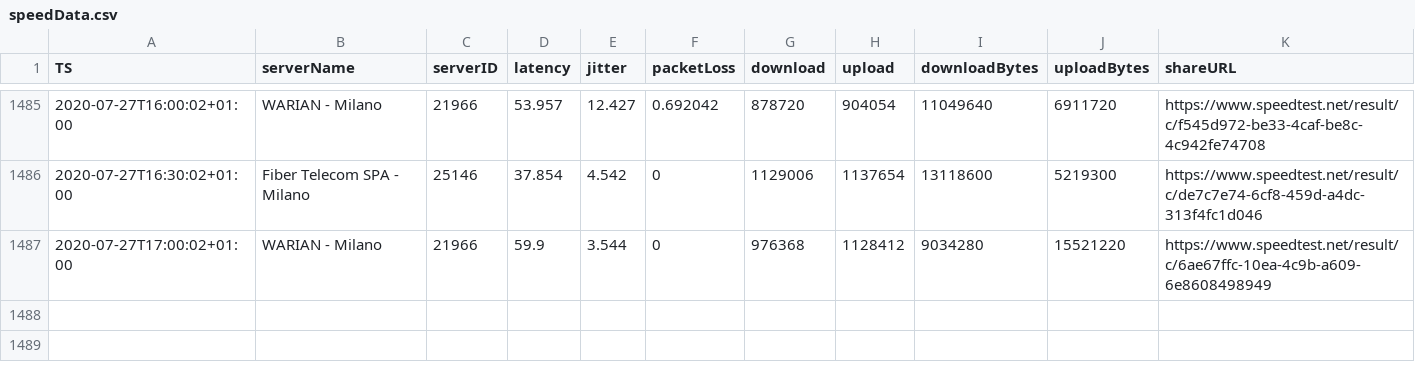
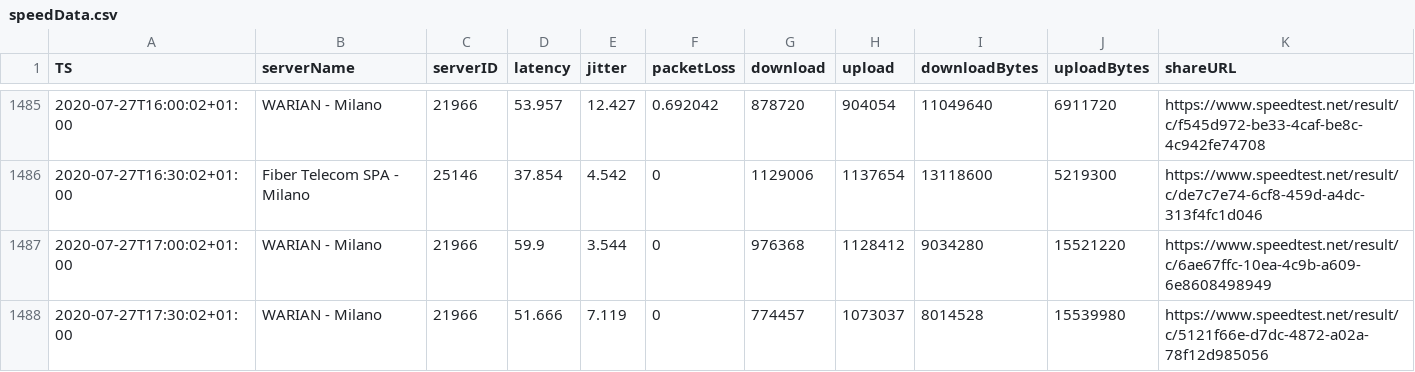
Before and after one commit to mauriziopapini/datalog, a CSV file: speedData.csv, drawn as a sheet; only a part is shown, gaps mark what is left out; the diff names each change by its address in the sheet, - before the commit and + after, or states it on an @@ line.

Commit message:
upd

```diff
--- a/speedData.csv
+++ b/speedData.csv
+row 1488: 2020-07-27T17:30:02+01:00 | WARIAN - Milano | 21966 | 51.666 | 7.119 | 0 | 774457 | 1073037 | 8014528 | 15539980 | https://www.speedtest.net/result/c/5121f66e-d7dc-4872-a02a-78f12d985056
```
